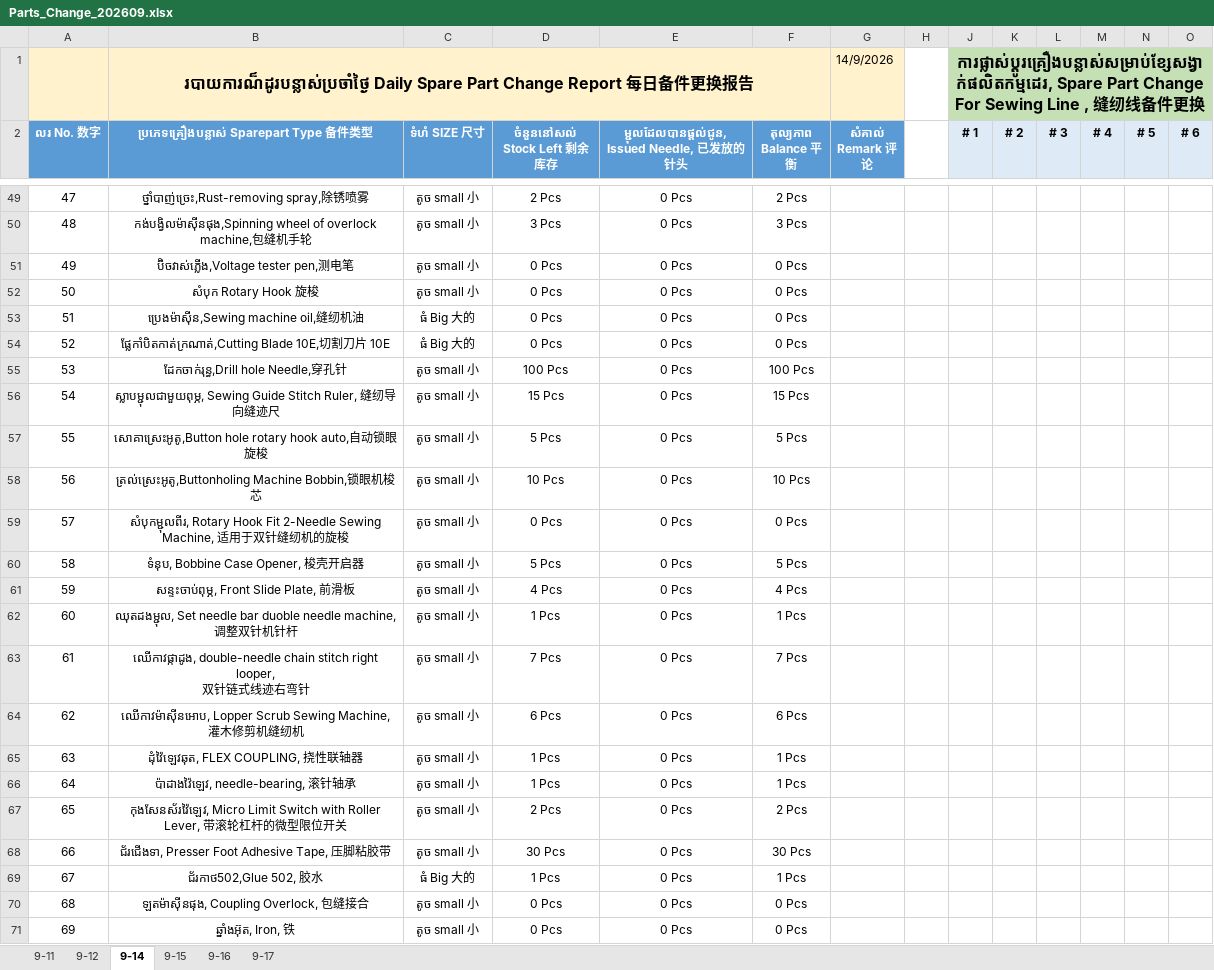
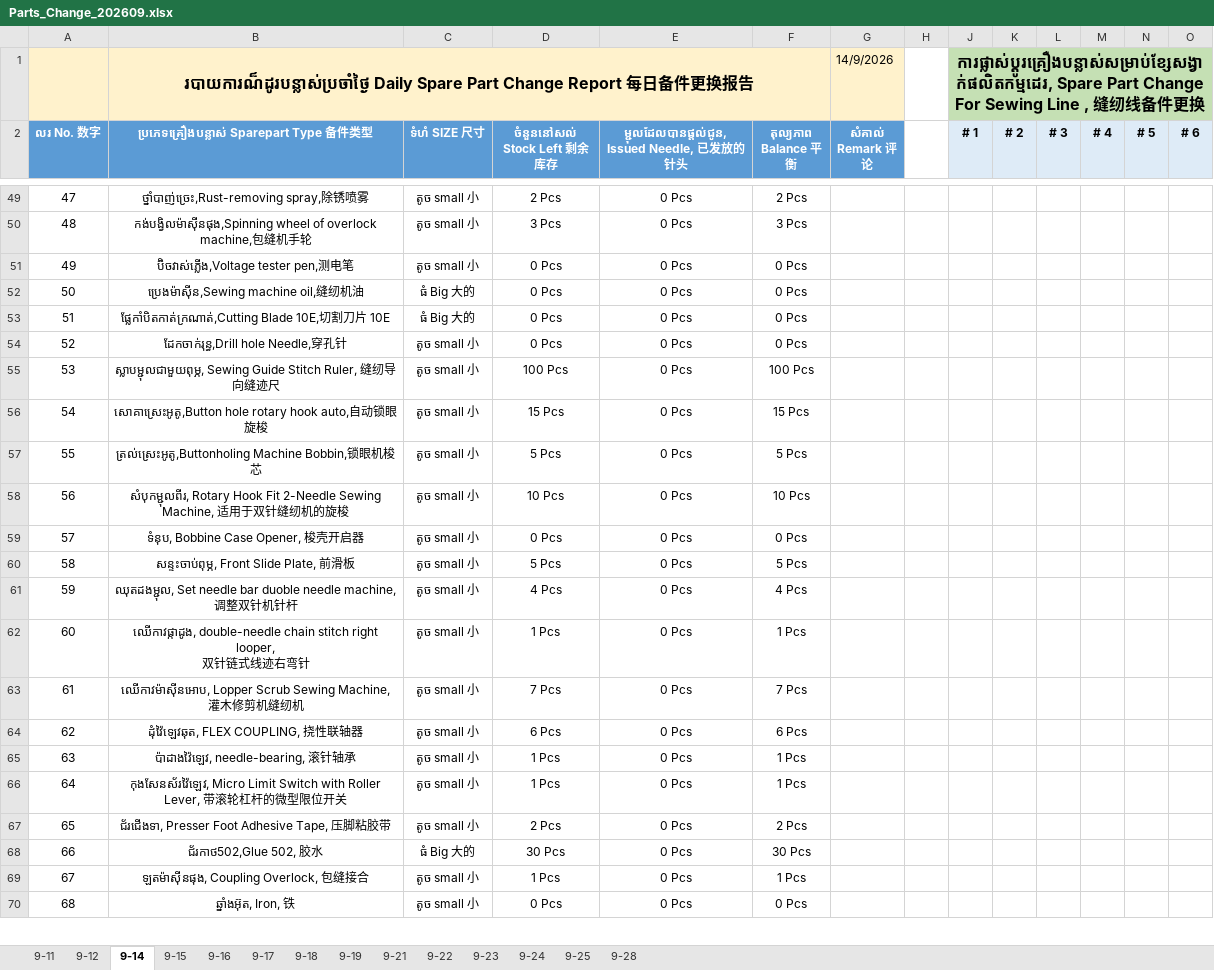
Before and after one commit to saintdou-weng/vrt-prod, an Excel workbook: release_sources/Parts_Change_202609.xlsx, sheet 9-14, drawn as a sheet; only a part is shown, gaps mark what is left out; values as stored, in another font and other column widths than the file's, no borders; charts and pictures and conditional formats and table styles not drawn; removed rows and columns are numbered as before the commit, all else as after; rows hold the shown columns only; the diff covers the shown part only; the diff names each change by its address in the sheet, - before the commit and + after, or states it on an @@ line.

```diff
--- a/release_sources/Parts_Change_202609.xlsx (sheet 9-14)
+++ b/release_sources/Parts_Change_202609.xlsx (sheet 9-14)
@@ sheet tab unhidden: 9-18 @@
+sheet tab: 9-19
+sheet tab: 9-21
+sheet tab: 9-22
+sheet tab: 9-23
+sheet tab: 9-24
+sheet tab: 9-25
+sheet tab: 9-28
-row 52: 50 | សំបុក Rotary Hook 旋梭 | តូច small 小 | 0 Pcs | 0 Pcs | 0 Pcs
@@ column A (លរ No. 数字) renumbered from row 52 down @@
-D54 (ចំនួននៅសល់ Stock Left 剩余库存): 100 Pcs
+D54 (ចំនួននៅសល់ Stock Left 剩余库存): 0 Pcs
-F54 (តុល្យភាព Balance 平衡): 100 Pcs
+F54 (តុល្យភាព Balance 平衡): 0 Pcs
-D55 (ចំនួននៅសល់ Stock Left 剩余库存): 15 Pcs
+D55 (ចំនួននៅសល់ Stock Left 剩余库存): 100 Pcs
-F55 (តុល្យភាព Balance 平衡): 15 Pcs
+F55 (តុល្យភាព Balance 平衡): 100 Pcs
-D56 (ចំនួននៅសល់ Stock Left 剩余库存): 5 Pcs
+D56 (ចំនួននៅសល់ Stock Left 剩余库存): 15 Pcs
-F56 (តុល្យភាព Balance 平衡): 5 Pcs
+F56 (តុល្យភាព Balance 平衡): 15 Pcs
-D57 (ចំនួននៅសល់ Stock Left 剩余库存): 10 Pcs
+D57 (ចំនួននៅសល់ Stock Left 剩余库存): 5 Pcs
-F57 (តុល្យភាព Balance 平衡): 10 Pcs
+F57 (តុល្យភាព Balance 平衡): 5 Pcs
-D58 (ចំនួននៅសល់ Stock Left 剩余库存): 0 Pcs
+D58 (ចំនួននៅសល់ Stock Left 剩余库存): 10 Pcs
-F58 (តុល្យភាព Balance 平衡): 0 Pcs
+F58 (តុល្យភាព Balance 平衡): 10 Pcs
-D59 (ចំនួននៅសល់ Stock Left 剩余库存): 5 Pcs
+D59 (ចំនួននៅសល់ Stock Left 剩余库存): 0 Pcs
-F59 (តុល្យភាព Balance 平衡): 5 Pcs
+F59 (តុល្យភាព Balance 平衡): 0 Pcs
-D60 (ចំនួននៅសល់ Stock Left 剩余库存): 4 Pcs
+D60 (ចំនួននៅសល់ Stock Left 剩余库存): 5 Pcs
-F60 (តុល្យភាព Balance 平衡): 4 Pcs
+F60 (តុល្យភាព Balance 平衡): 5 Pcs
-D61 (ចំនួននៅសល់ Stock Left 剩余库存): 1 Pcs
+D61 (ចំនួននៅសល់ Stock Left 剩余库存): 4 Pcs
-F61 (តុល្យភាព Balance 平衡): 1 Pcs
+F61 (តុល្យភាព Balance 平衡): 4 Pcs
-D62 (ចំនួននៅសល់ Stock Left 剩余库存): 7 Pcs
+D62 (ចំនួននៅសល់ Stock Left 剩余库存): 1 Pcs
-F62 (តុល្យភាព Balance 平衡): 7 Pcs
+F62 (តុល្យភាព Balance 平衡): 1 Pcs
-D63 (ចំនួននៅសល់ Stock Left 剩余库存): 6 Pcs
+D63 (ចំនួននៅសល់ Stock Left 剩余库存): 7 Pcs
-F63 (តុល្យភាព Balance 平衡): 6 Pcs
+F63 (តុល្យភាព Balance 平衡): 7 Pcs
-D64 (ចំនួននៅសល់ Stock Left 剩余库存): 1 Pcs
+D64 (ចំនួននៅសល់ Stock Left 剩余库存): 6 Pcs
-F64 (តុល្យភាព Balance 平衡): 1 Pcs
+F64 (តុល្យភាព Balance 平衡): 6 Pcs
-D66 (ចំនួននៅសល់ Stock Left 剩余库存): 2 Pcs
+D66 (ចំនួននៅសល់ Stock Left 剩余库存): 1 Pcs
-F66 (តុល្យភាព Balance 平衡): 2 Pcs
+F66 (តុល្យភាព Balance 平衡): 1 Pcs
-D67 (ចំនួននៅសល់ Stock Left 剩余库存): 30 Pcs
+D67 (ចំនួននៅសល់ Stock Left 剩余库存): 2 Pcs
-F67 (តុល្យភាព Balance 平衡): 30 Pcs
+F67 (តុល្យភាព Balance 平衡): 2 Pcs
-D68 (ចំនួននៅសល់ Stock Left 剩余库存): 1 Pcs
+D68 (ចំនួននៅសល់ Stock Left 剩余库存): 30 Pcs
-F68 (តុល្យភាព Balance 平衡): 1 Pcs
+F68 (តុល្យភាព Balance 平衡): 30 Pcs
-D69 (ចំនួននៅសល់ Stock Left 剩余库存): 0 Pcs
+D69 (ចំនួននៅសល់ Stock Left 剩余库存): 1 Pcs
-F69 (តុល្យភាព Balance 平衡): 0 Pcs
+F69 (តុល្យភាព Balance 平衡): 1 Pcs
```
Also changed, not shown: 20 edited cells elsewhere in this sheet, sheet 9-15, sheet 9-16, sheet 9-17, sheet 9-12, sheet 9-11, formulas that keep their value, charts or pictures, release_sources/Needle_Change_202609.xlsx, 1 other file.
